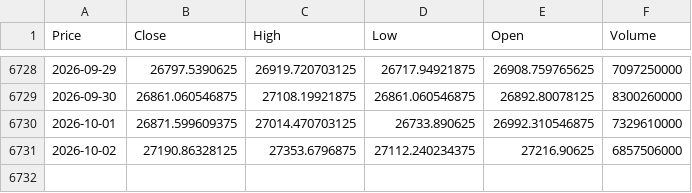
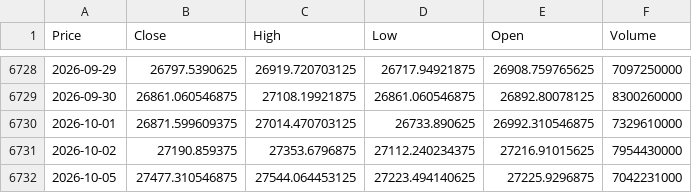
Before and after one commit to newyorkwoo/buyStock, a CSV file: public/data/raw/nasdaq_2000.csv, drawn as a sheet; only a part is shown, gaps mark what is left out; the diff names each change by its address in the sheet, - before the commit and + after, or states it on an @@ line.

```diff
--- a/public/data/raw/nasdaq_2000.csv
+++ b/public/data/raw/nasdaq_2000.csv
-B6731 (Close): 27190.86328125
+B6731 (Close): 27190.859375
-E6731 (Open): 27216.90625
+E6731 (Open): 27216.91015625
-F6731 (Volume): 6857506000
+F6731 (Volume): 7954430000
+row 6732: 2026-10-05 | 27477.310546875 | 27544.064453125 | 27223.494140625 | 27225.9296875 | 7042231000
```
Also changed, not shown: public/data/raw/vix_2000.csv.
